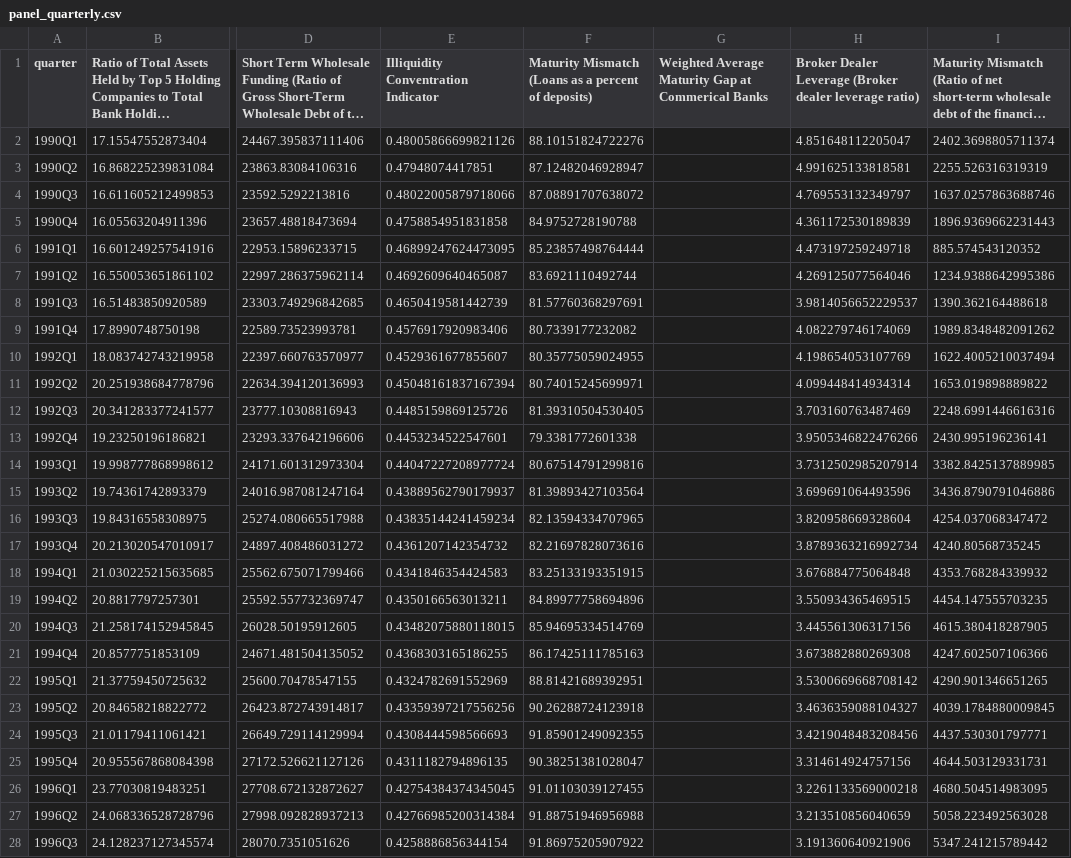
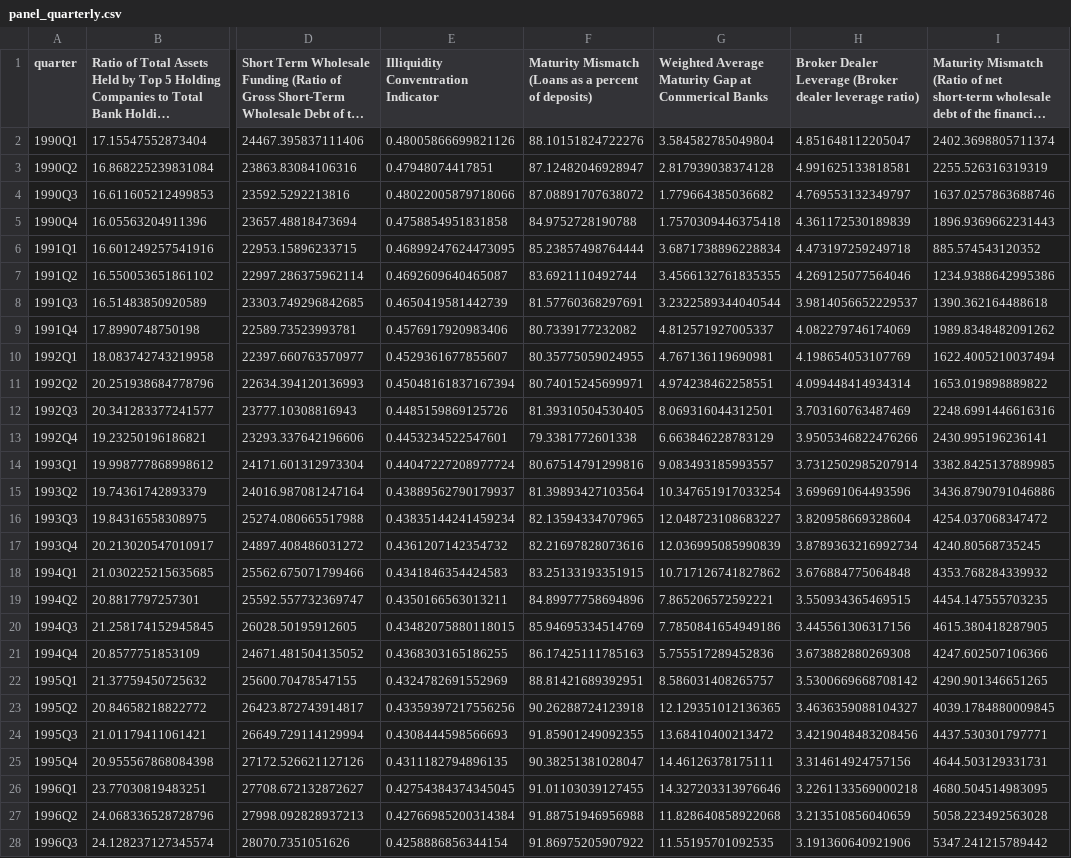
Before and after one commit to fcela/frb-heat-index, a CSV file: data/panel_quarterly.csv, drawn as a sheet; only a part is shown, gaps mark what is left out; long unchanged cells end in …; the diff covers the shown part only; the diff names each change by its address in the sheet, - before the commit and + after, or states it on an @@ line.

Commit message:
Add regression proxy for Weighted Average Maturity Gap (143 quarters)
The maturity gap was the sole indicator with zero observations. Direct
construction from Call Report RC-C/RC-E maturity buckets was attempted:
asset-side WAM validates (4.23yr vs 4.5yr in English et al.), but the
resulting loan-minus-deposit gap series is uncorrelated with the authors'
accessible series (corr -0.04, N=12), indicating a different aggregation.

Fallback: OLS of the accessible series (1997Q2-2010Q4) on 10Y Treasury
yield, VIX, and loans-to-deposits ratio. R²=0.799, RMSE=1.77 months.
Generates 1990Q1-2025Q4. Methodology documented in proxy_catalog.csv.

```diff
--- a/data/panel_quarterly.csv
+++ b/data/panel_quarterly.csv
-G2: (empty)
+G2: 3.584582785049804
-G3: (empty)
+G3: 2.817939038374128
-G4: (empty)
+G4: 1.779664385036682
-G5: (empty)
+G5: 1.7570309446375418
-G6: (empty)
+G6: 3.6871738896228834
-G7: (empty)
+G7: 3.4566132761835355
-G8: (empty)
+G8: 3.2322589344040544
-G9: (empty)
+G9: 4.812571927005337
-G10: (empty)
+G10: 4.767136119690981
-G11: (empty)
+G11: 4.974238462258551
-G12: (empty)
+G12: 8.069316044312501
-G13: (empty)
+G13: 6.663846228783129
-G14: (empty)
+G14: 9.083493185993557
-G15: (empty)
+G15: 10.347651917033254
-G16: (empty)
+G16: 12.048723108683227
-G17: (empty)
+G17: 12.036995085990839
-G18: (empty)
+G18: 10.717126741827862
-G19: (empty)
+G19: 7.865206572592221
-G20: (empty)
+G20: 7.7850841654949186
-G21: (empty)
+G21: 5.755517289452836
-G22: (empty)
+G22: 8.586031408265757
-G23: (empty)
+G23: 12.129351012136365
-G24: (empty)
+G24: 13.68410400213472
-G25: (empty)
+G25: 14.46126378175111
-G26: (empty)
+G26: 14.327203313976646
-G27: (empty)
+G27: 11.828640858922068
-G28: (empty)
+G28: 11.55195701092535
```
Also changed, not shown: 116 edited cells elsewhere in this file, data/proxy_catalog.csv.
